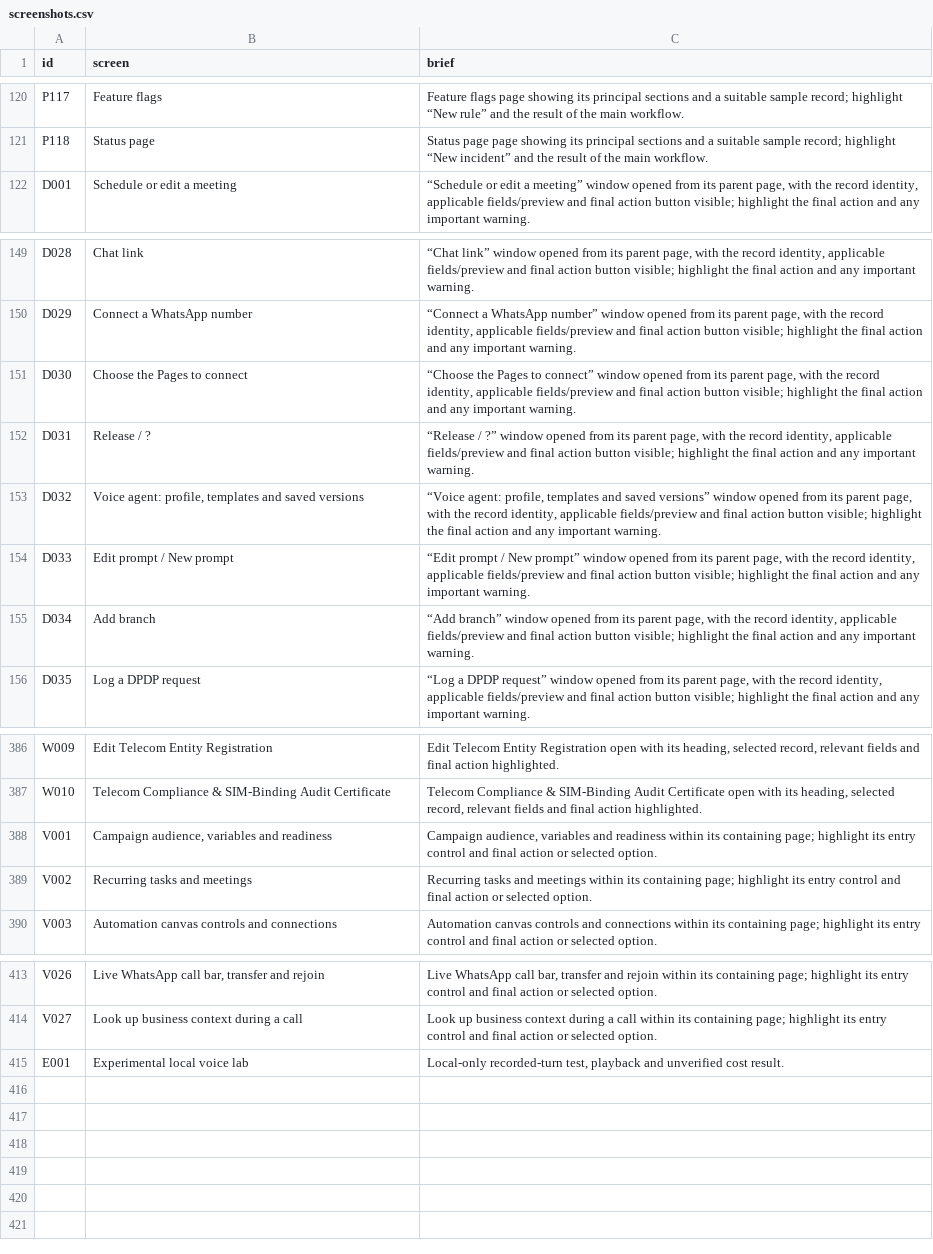
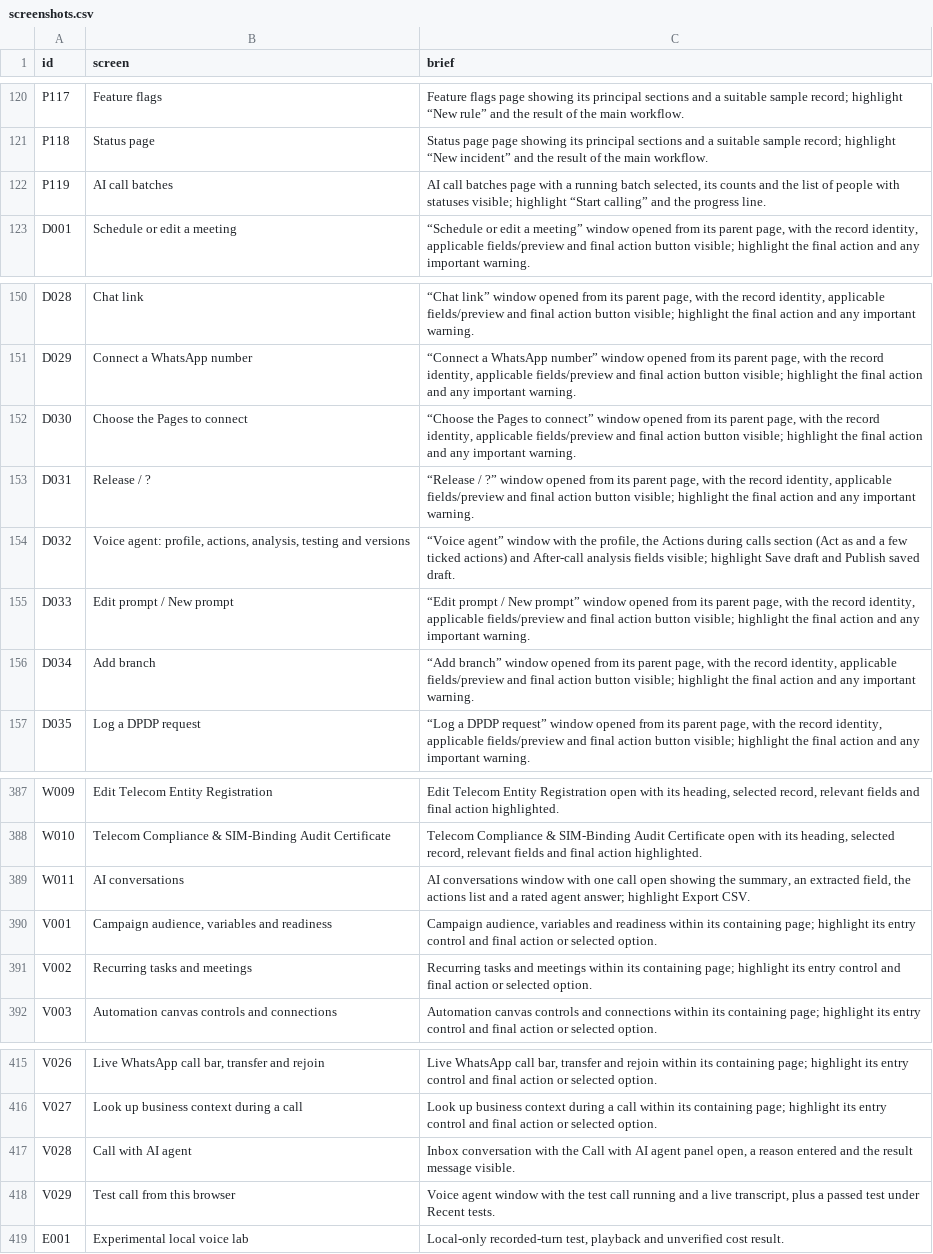
Before and after one commit to ishaagarwal18/mniassist, a CSV file: docs/user-manual/screenshots.csv, drawn as a sheet; only a part is shown, gaps mark what is left out.

Commit message:
Updated the user manual.

```diff
--- a/docs/user-manual/screenshots.csv
+++ b/docs/user-manual/screenshots.csv
@@ -121,2 +121,3 @@ P117,Feature flags,Feature flags page showing its principal sections and a suita
 P118,Status page,Status page page showing its principal sections and a suitable sample record; highlight “New incident” and the result of the main workflow.
+P119,AI call batches,"AI call batches page with a running batch selected, its counts and the list of people with statuses visible; highlight “Start calling” and the progress line."
 D001,Schedule or edit a meeting,"“Schedule or edit a meeting” window opened from its parent page, with the record identity, applicable fields/preview and final action button visible; highlight the final action and any important warning."
@@ -152,3 +153,3 @@ D030,Choose the Pages to connect,"“Choose the Pages to connect” window opene
 D031,Release / ?,"“Release / ?” window opened from its parent page, with the record identity, applicable fields/preview and final action button visible; highlight the final action and any important warning."
-D032,"Voice agent: profile, templates and saved versions","“Voice agent: profile, templates and saved versions” window opened from its parent page, with the record identity, applicable fields/preview and final action button visible; highlight the final action and any important warning."
+D032,"Voice agent: profile, actions, analysis, testing and versions","“Voice agent” window with the profile, the Actions during calls section (Act as and a few ticked actions) and After-call analysis fields visible; highlight Save draft and Publish saved draft."
 D033,Edit prompt / New prompt,"“Edit prompt / New prompt” window opened from its parent page, with the record identity, applicable fields/preview and final action button visible; highlight the final action and any important warning."
@@ -387,2 +388,3 @@ W009,Edit Telecom Entity Registration,"Edit Telecom Entity Registration open wit
 W010,Telecom Compliance & SIM-Binding Audit Certificate,"Telecom Compliance & SIM-Binding Audit Certificate open with its heading, selected record, relevant fields and final action highlighted."
+W011,AI conversations,"AI conversations window with one call open showing the summary, an extracted field, the actions list and a rated agent answer; highlight Export CSV."
 V001,"Campaign audience, variables and readiness","Campaign audience, variables and readiness within its containing page; highlight its entry control and final action or selected option."
@@ -414,2 +416,4 @@ V026,"Live WhatsApp call bar, transfer and rejoin","Live WhatsApp call bar, tran
 V027,Look up business context during a call,Look up business context during a call within its containing page; highlight its entry control and final action or selected option.
+V028,Call with AI agent,"Inbox conversation with the Call with AI agent panel open, a reason entered and the result message visible."
+V029,Test call from this browser,"Voice agent window with the test call running and a live transcript, plus a passed test under Recent tests."
 E001,Experimental local voice lab,"Local-only recorded-turn test, playback and unverified cost result."
```
Also changed, not shown: docs/user-manual/coverage.csv, 3 other files.
